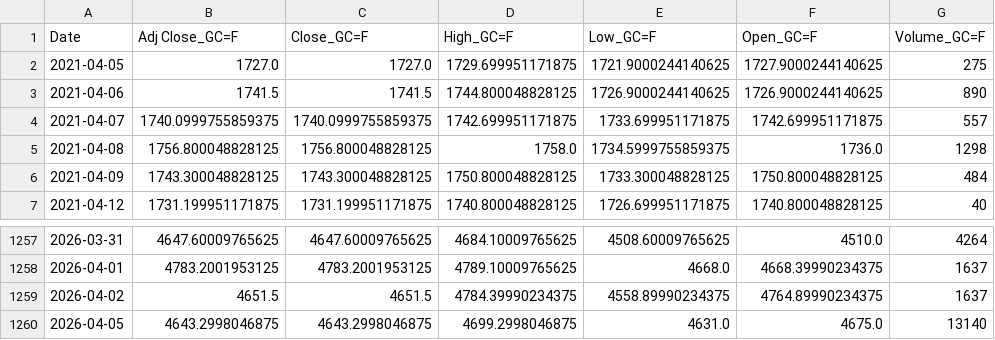
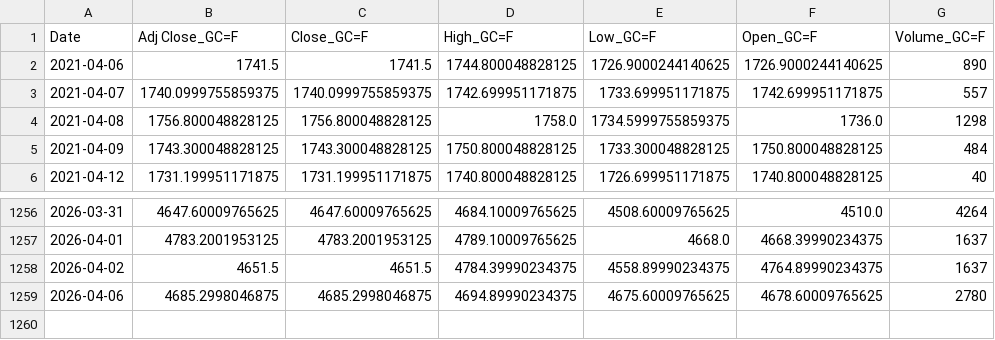
Before and after one commit to patricxie/precious-metal-premium-strategy, a CSV file: extract/data/gold_futures.csv, drawn as a sheet; only a part is shown, gaps mark what is left out.

```diff
--- a/extract/data/gold_futures.csv
+++ b/extract/data/gold_futures.csv
@@ -1,3 +1,2 @@
 Date,Adj Close_GC=F,Close_GC=F,High_GC=F,Low_GC=F,Open_GC=F,Volume_GC=F
-2021-04-05,1727.0,1727.0,1729.699951171875,1721.9000244140625,1727.9000244140625,275
 2021-04-06,1741.5,1741.5,1744.800048828125,1726.9000244140625,1726.9000244140625,890
@@ -1259,2 +1258,2 @@ Date,Adj Close_GC=F,Close_GC=F,High_GC=F,Low_GC=F,Open_GC=F,Volume_GC=F
 2026-04-02,4651.5,4651.5,4784.39990234375,4558.89990234375,4764.89990234375,1637
-2026-04-05,4643.2998046875,4643.2998046875,4699.2998046875,4631.0,4675.0,13140
+2026-04-06,4685.2998046875,4685.2998046875,4694.89990234375,4675.60009765625,4678.60009765625,2780
```
Also changed, not shown: extract/data/silver_futures.csv, transform/data/gold_futures_features.csv, 3 other files.
